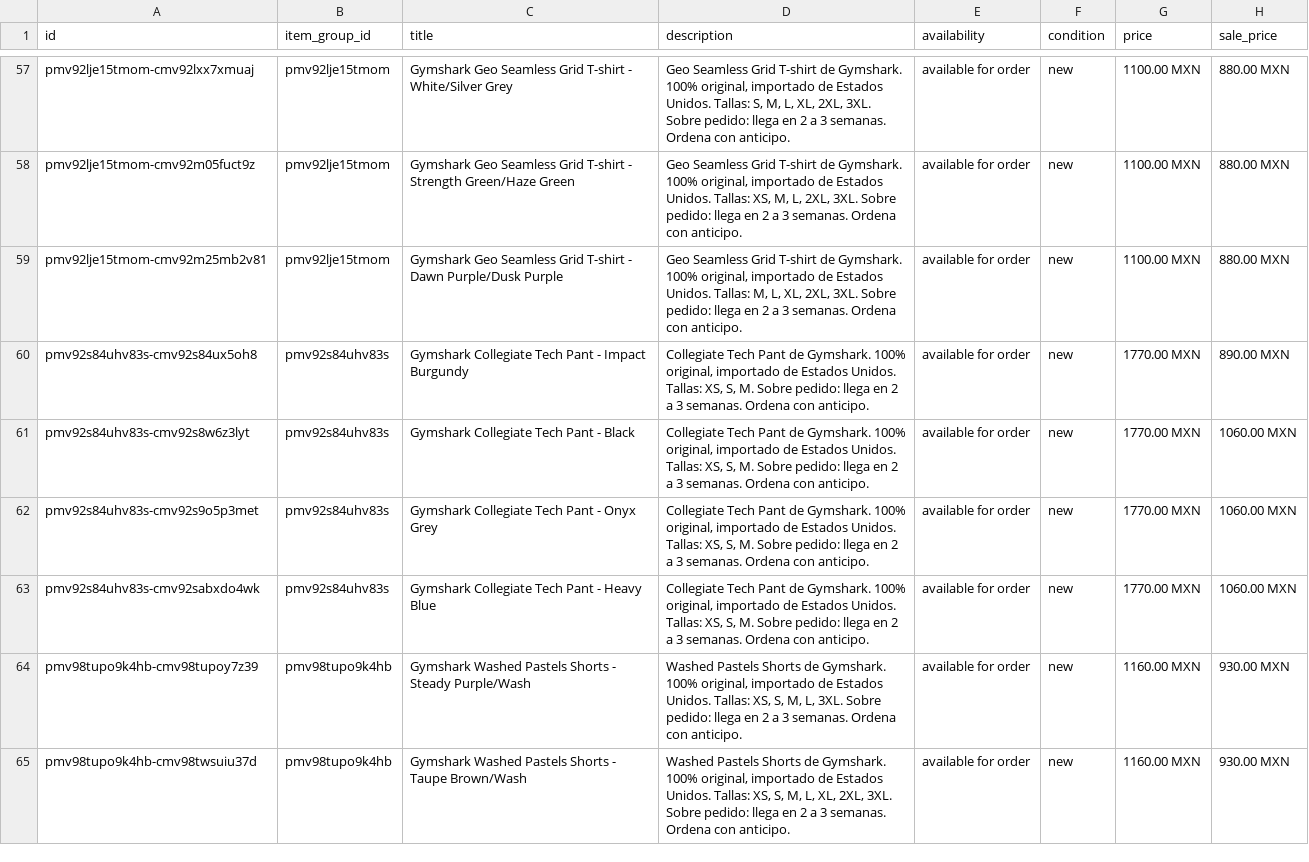
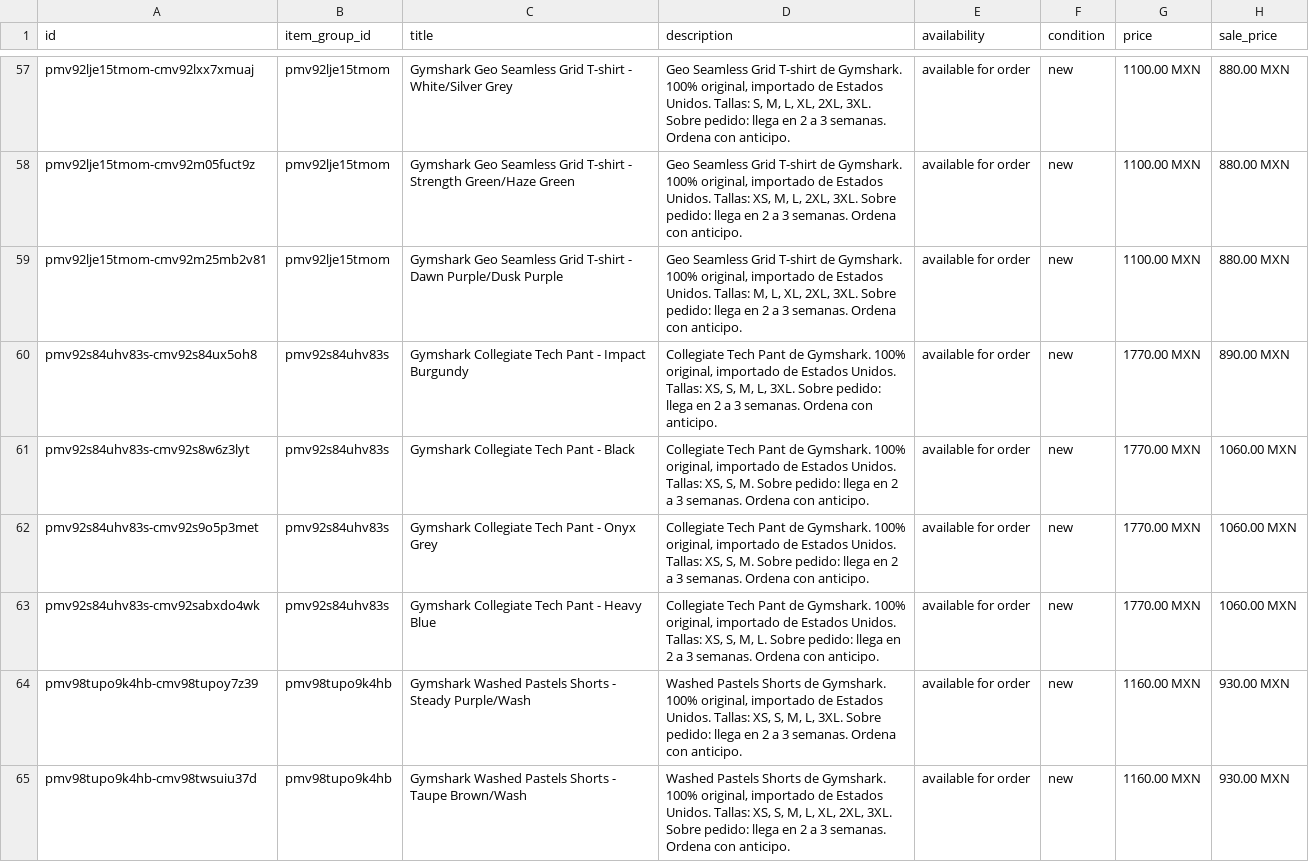
Before and after one commit to FITWEARMX/tienda, a CSV file: facebook.csv, drawn as a sheet; only a part is shown, gaps mark what is left out; the diff covers the shown part only; the diff names each change by its address in the sheet, - before the commit and + after, or states it on an @@ line.

Commit message:
Actualizar tienda (339 productos)

```diff
--- a/facebook.csv
+++ b/facebook.csv
-D60 (description): …XS, S, M. Sobre pedido:…
+D60 (description): …XS, S, M, L, 3XL. Sobre pedido:…
-D63 (description): …XS, S, M. Sobre pedido:…
+D63 (description): …XS, S, M, L. Sobre pedido:…
```
Also changed, not shown: 2 added rows, 5 removed rows and 24 edited cells elsewhere in this file, 29 other files.
